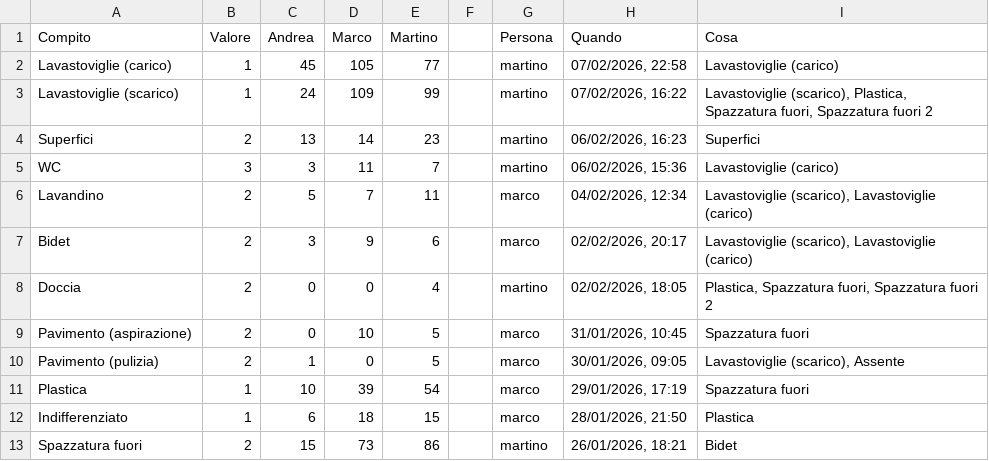
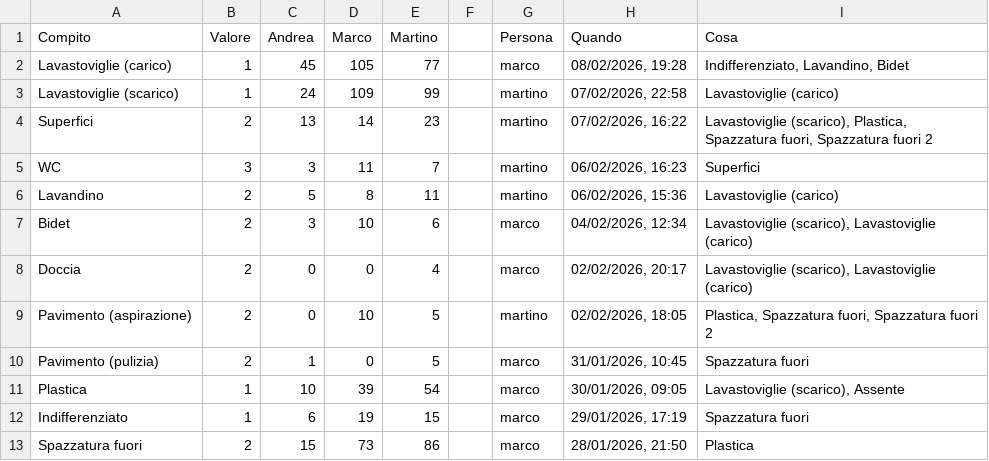
Before and after one commit to BertrandPouget/litpii, a CSV file: data/chores.csv, drawn as a sheet; only a part is shown; the diff covers the shown part only.

Commit message:
Update chores for marco

```diff
--- a/data/chores.csv
+++ b/data/chores.csv
@@ -1,13 +1,13 @@
 Compito,Valore,Andrea,Marco,Martino,,Persona,Quando,Cosa
-Lavastoviglie (carico),1,45,105,77,,martino,"07/02/2026, 22:58",Lavastoviglie (carico)
-Lavastoviglie (scarico),1,24,109,99,,martino,"07/02/2026, 16:22","Lavastoviglie (scarico), Plastica, Spazzatura fuori, Spazzatura fuori 2"
-Superfici,2,13,14,23,,martino,"06/02/2026, 16:23",Superfici
-WC,3,3,11,7,,martino,"06/02/2026, 15:36",Lavastoviglie (carico)
-Lavandino,2,5,7,11,,marco,"04/02/2026, 12:34","Lavastoviglie (scarico), Lavastoviglie (carico)"
-Bidet,2,3,9,6,,marco,"02/02/2026, 20:17","Lavastoviglie (scarico), Lavastoviglie (carico)"
-Doccia,2,0,0,4,,martino,"02/02/2026, 18:05","Plastica, Spazzatura fuori, Spazzatura fuori 2"
-Pavimento (aspirazione),2,0,10,5,,marco,"31/01/2026, 10:45",Spazzatura fuori
-Pavimento (pulizia),2,1,0,5,,marco,"30/01/2026, 09:05","Lavastoviglie (scarico), Assente"
-Plastica,1,10,39,54,,marco,"29/01/2026, 17:19",Spazzatura fuori
-Indifferenziato,1,6,18,15,,marco,"28/01/2026, 21:50",Plastica
-Spazzatura fuori,2,15,73,86,,martino,"26/01/2026, 18:21",Bidet
+Lavastoviglie (carico),1,45,105,77,,marco,"08/02/2026, 19:28","Indifferenziato, Lavandino, Bidet"
+Lavastoviglie (scarico),1,24,109,99,,martino,"07/02/2026, 22:58",Lavastoviglie (carico)
+Superfici,2,13,14,23,,martino,"07/02/2026, 16:22","Lavastoviglie (scarico), Plastica, Spazzatura fuori, Spazzatura fuori 2"
+WC,3,3,11,7,,martino,"06/02/2026, 16:23",Superfici
+Lavandino,2,5,8,11,,martino,"06/02/2026, 15:36",Lavastoviglie (carico)
+Bidet,2,3,10,6,,marco,"04/02/2026, 12:34","Lavastoviglie (scarico), Lavastoviglie (carico)"
+Doccia,2,0,0,4,,marco,"02/02/2026, 20:17","Lavastoviglie (scarico), Lavastoviglie (carico)"
+Pavimento (aspirazione),2,0,10,5,,martino,"02/02/2026, 18:05","Plastica, Spazzatura fuori, Spazzatura fuori 2"
+Pavimento (pulizia),2,1,0,5,,marco,"31/01/2026, 10:45",Spazzatura fuori
+Plastica,1,10,39,54,,marco,"30/01/2026, 09:05","Lavastoviglie (scarico), Assente"
+Indifferenziato,1,6,19,15,,marco,"29/01/2026, 17:19",Spazzatura fuori
+Spazzatura fuori,2,15,73,86,,marco,"28/01/2026, 21:50",Plastica
```
Also changed, not shown: 1 added row and 7 edited cells elsewhere in this file.
